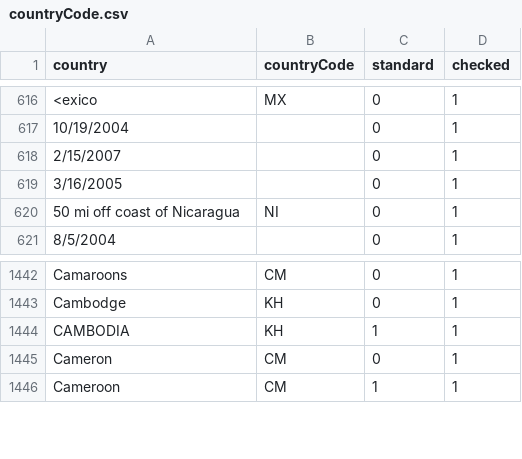
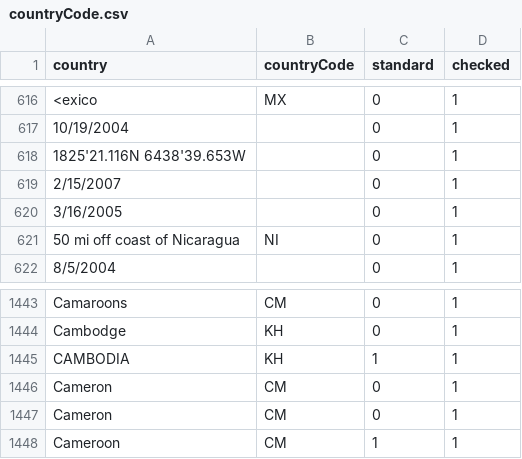
Before and after one commit to VertNet/DwCVocabs, a CSV file: vocabs/countryCode.csv, drawn as a sheet; only a part is shown, gaps mark what is left out; the diff names each change by its address in the sheet, - before the commit and + after, or states it on an @@ line.

```diff
--- a/vocabs/countryCode.csv
+++ b/vocabs/countryCode.csv
+row 618: 1825'21.116N 6438'39.653W |  | 0 | 1
+row 1446: Cameron | CM | 0 | 1
```
Also changed, not shown: vocabs/LengthConversion.csv, 2 other files.
